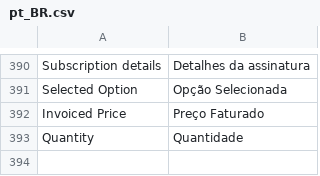
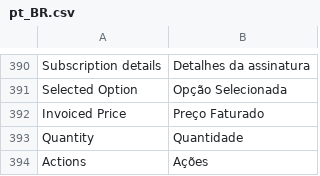
Before and after one commit to pagarme/magento2, a CSV file: i18n/pt_BR.csv, drawn as a sheet; only a part is shown, gaps mark what is left out; the diff names each change by its address in the sheet, - before the commit and + after, or states it on an @@ line.

```diff
--- a/i18n/pt_BR.csv
+++ b/i18n/pt_BR.csv
+row 394: Actions | Ações
```
Also changed, not shown: 3 other files.
